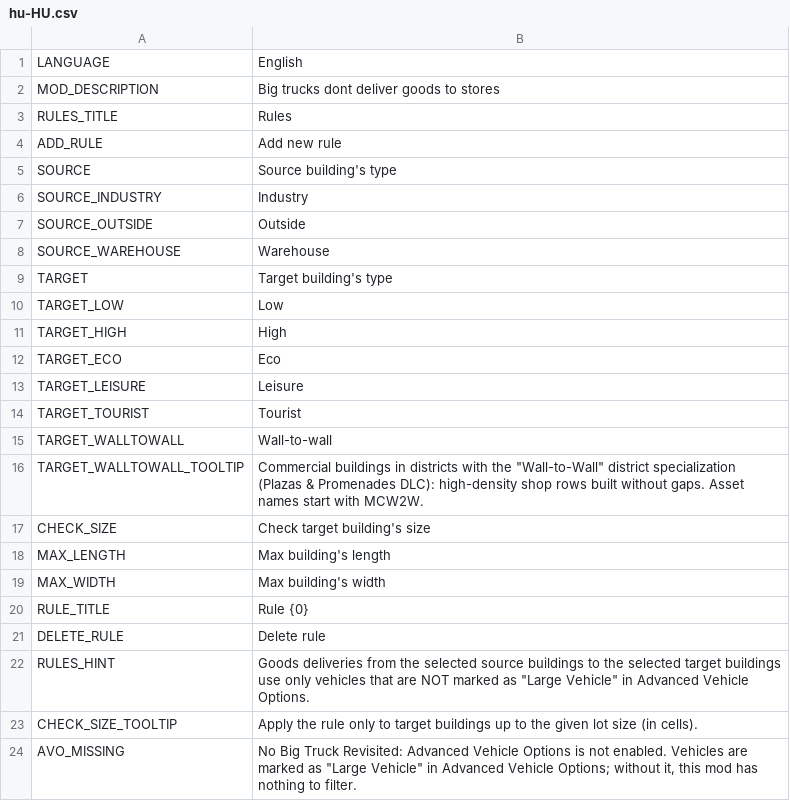
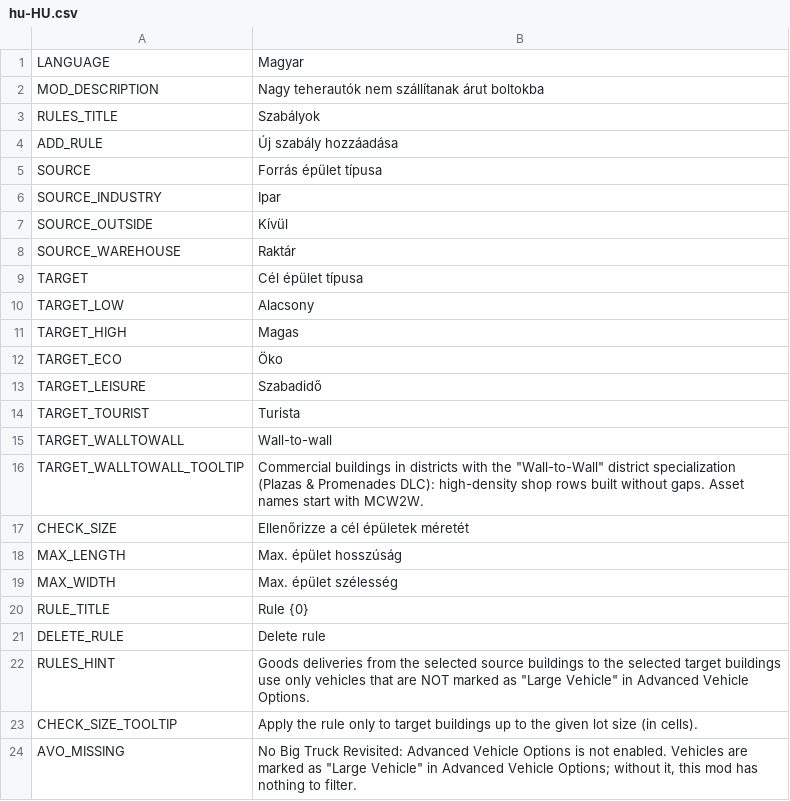
Before and after one commit to CityGecko/CS-NoBigTruckRevisited, a CSV file: NoBigTruck/Translations/hu-HU.csv, drawn as a sheet; only a part is shown.

Commit message:
New translations en-en.csv (Hungarian)
[ci skip]

```diff
--- a/NoBigTruck/Translations/hu-HU.csv
+++ b/NoBigTruck/Translations/hu-HU.csv
@@ -1,20 +1,20 @@
-"LANGUAGE","English"
-"MOD_DESCRIPTION","Big trucks dont deliver goods to stores"
-"RULES_TITLE","Rules"
-"ADD_RULE","Add new rule"
-"SOURCE","Source building's type"
-"SOURCE_INDUSTRY","Industry"
-"SOURCE_OUTSIDE","Outside"
-"SOURCE_WAREHOUSE","Warehouse"
-"TARGET","Target building's type"
-"TARGET_LOW","Low"
-"TARGET_HIGH","High"
-"TARGET_ECO","Eco"
-"TARGET_LEISURE","Leisure"
-"TARGET_TOURIST","Tourist"
+"LANGUAGE","Magyar"
+"MOD_DESCRIPTION","Nagy teherautók nem szállítanak árut boltokba"
+"RULES_TITLE","Szabályok"
+"ADD_RULE","Új szabály hozzáadása"
+"SOURCE","Forrás épület típusa"
+"SOURCE_INDUSTRY","Ipar"
+"SOURCE_OUTSIDE","Kívül"
+"SOURCE_WAREHOUSE","Raktár"
+"TARGET","Cél épület típusa"
+"TARGET_LOW","Alacsony"
+"TARGET_HIGH","Magas"
+"TARGET_ECO","Öko"
+"TARGET_LEISURE","Szabadidő"
+"TARGET_TOURIST","Turista"
 "TARGET_WALLTOWALL","Wall-to-wall"
 "TARGET_WALLTOWALL_TOOLTIP","Commercial buildings in districts with the ""Wall-to-Wall"" district specialization (Plazas & Promenades DLC): high-density shop rows built without gaps. Asset names start with MCW2W."
-"CHECK_SIZE","Check target building's size"
-"MAX_LENGTH","Max building's length"
-"MAX_WIDTH","Max building's width"
+"CHECK_SIZE","Ellenőrizze a cél épületek méretét"
+"MAX_LENGTH","Max. épület hosszúság"
+"MAX_WIDTH","Max. épület szélesség"
 "RULE_TITLE","Rule {0}"
```
